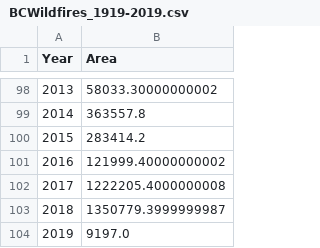
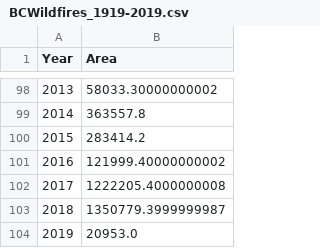
Before and after one commit to jasonrwang/AB-Wildfire, a CSV file: data/BCWildfires_1919-2019.csv, drawn as a sheet; only a part is shown, gaps mark what is left out.

```diff
--- a/data/BCWildfires_1919-2019.csv
+++ b/data/BCWildfires_1919-2019.csv
@@ -103,2 +103,2 @@ Year,Area
 2018,1350779.3999999987
-2019,9197.0
+2019,20953.0
```
Also changed, not shown: 5 other files.
